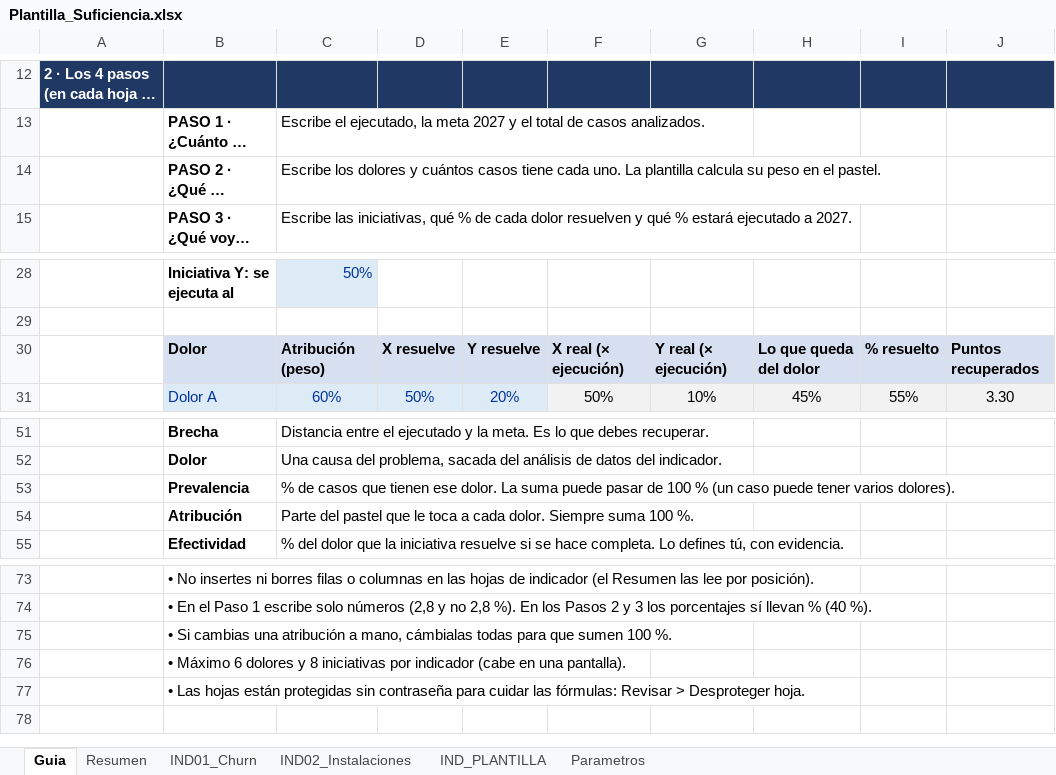
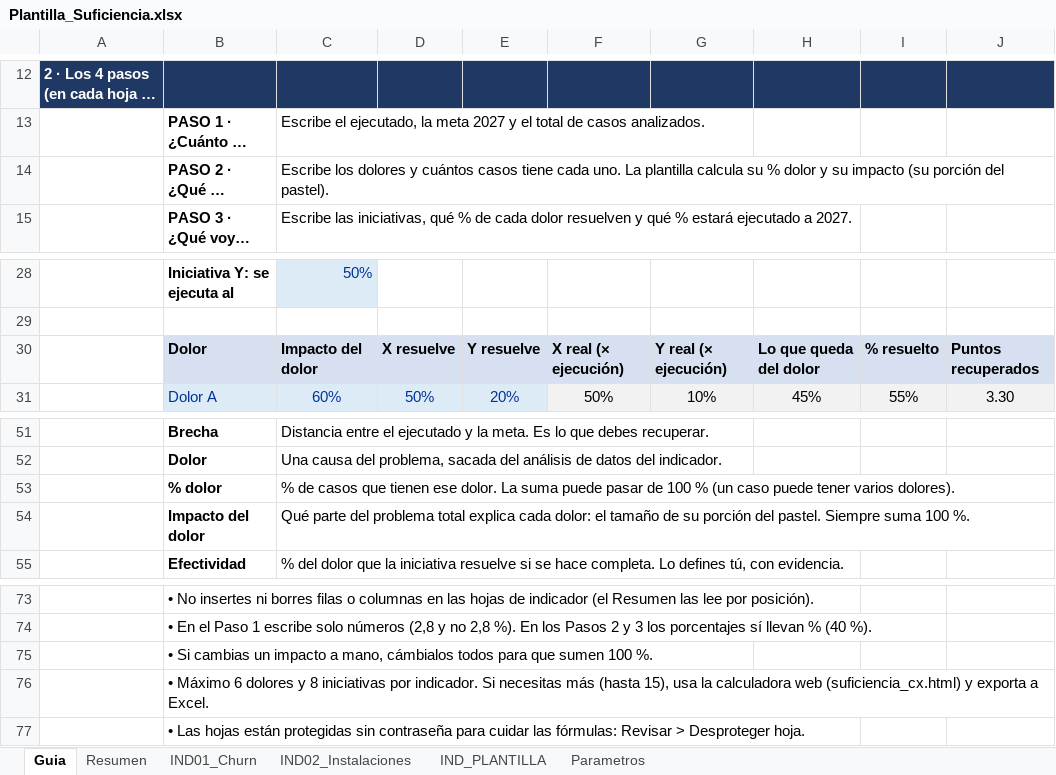
Before and after one commit to BrianBarreto93/Calculadora-de-Suficiencias, an Excel workbook: Plantilla_Suficiencia.xlsx, sheet Guia, drawn as a sheet; only a part is shown, gaps mark what is left out; long unchanged cells end in …; values as stored, in another font and other column widths than the file's, no borders; conditional formats not drawn; removed rows and columns are numbered as before the commit, all else as after; the diff names each change by its address in the sheet, - before the commit and + after, or states it on an @@ line.

```diff
--- a/Plantilla_Suficiencia.xlsx (sheet Guia)
+++ b/Plantilla_Suficiencia.xlsx (sheet Guia)
-C14: …calcula su peso en el pastel.
+C14: …calcula su % dolor y su impacto (su porción del pastel).
-C30: Atribución (peso)
+C30: Impacto del dolor
-B53: Prevalencia
+B53: % dolor
-row 54:  | Atribución | Parte del pastel que le toca a cada dolor. Siempre suma 100 %.
+row 54:  | Impacto del dolor | Qué parte del problema total explica cada dolor: el tamaño de su porción del pastel. Siempre suma 100 %.
-B75: …Si cambias una atribución a mano, cámbialas todas para que…
+B75: …Si cambias un impacto a mano, cámbialos todos para que…
-B76: …iniciativas por indicador (cabe en una pantalla).
+B76: …iniciativas por indicador. Si necesitas más (hasta 15), usa la calculadora web (suficiencia_cx.html) y exporta a Excel.
```
Also changed, not shown: sheet IND01_Churn, sheet IND02_Instalaciones, sheet IND_PLANTILLA, sheet Parametros, formulas that keep their value, charts or pictures, 16 other files.
